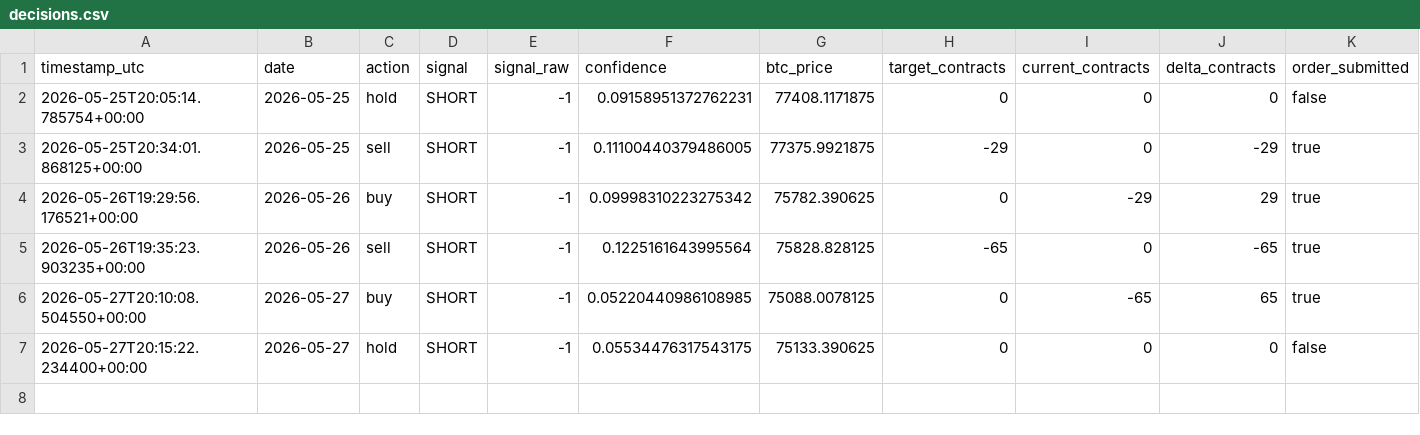
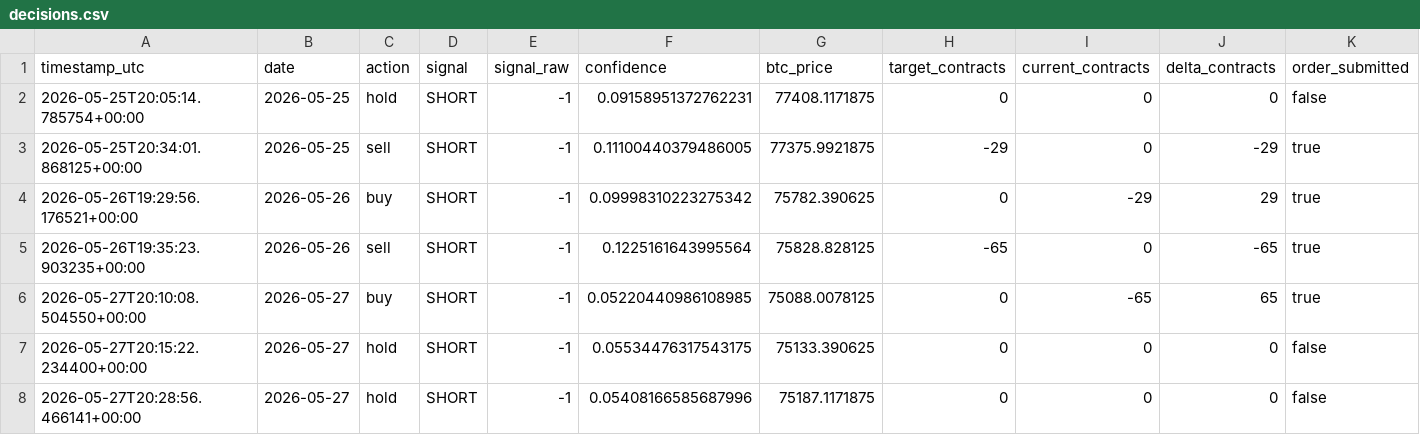
Before and after one commit to FinTechEntrepreneurldz/crypto_sentiment_MLP, a CSV file: logs/decisions/decisions.csv, drawn as a sheet; only a part is shown; rows hold the shown columns only; the diff names each change by its address in the sheet, - before the commit and + after, or states it on an @@ line.

```diff
--- a/logs/decisions/decisions.csv
+++ b/logs/decisions/decisions.csv
+row 8: 2026-05-27T20:28:56.466141+00:00 | 2026-05-27 | hold | SHORT | -1 | 0.05408166585687996 | 75187.1171875 | 0 | 0 | 0 | false
```
Also changed, not shown: logs/decisions/latest_decision.csv, logs/health/signal_history.csv, 6 other files.
